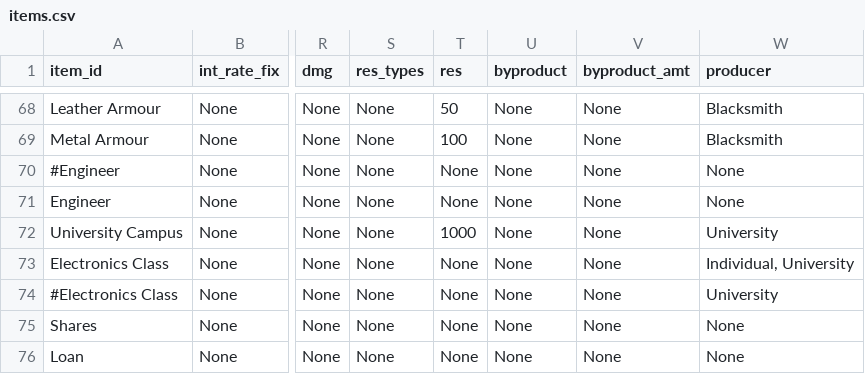
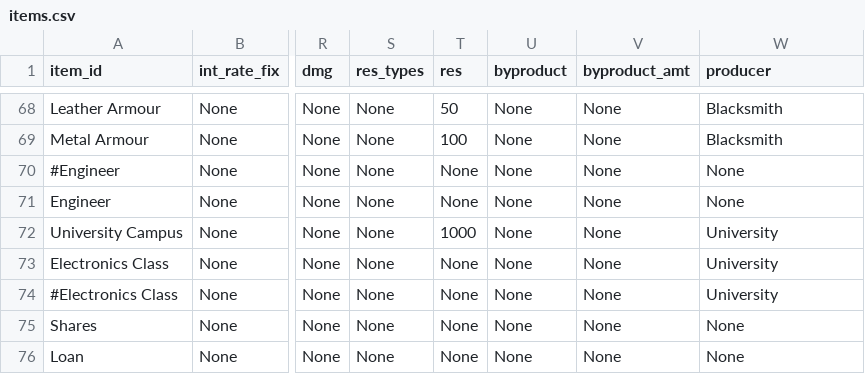
Before and after one commit to ralexander11/acct_legacy, a CSV file: data/items.csv, drawn as a sheet; only a part is shown, gaps mark what is left out; the diff names each change by its address in the sheet, - before the commit and + after, or states it on an @@ line.

```diff
--- a/data/items.csv
+++ b/data/items.csv
-W73 (producer): Individual, University
+W73 (producer): University
```
Also changed, not shown: 2 other files.
